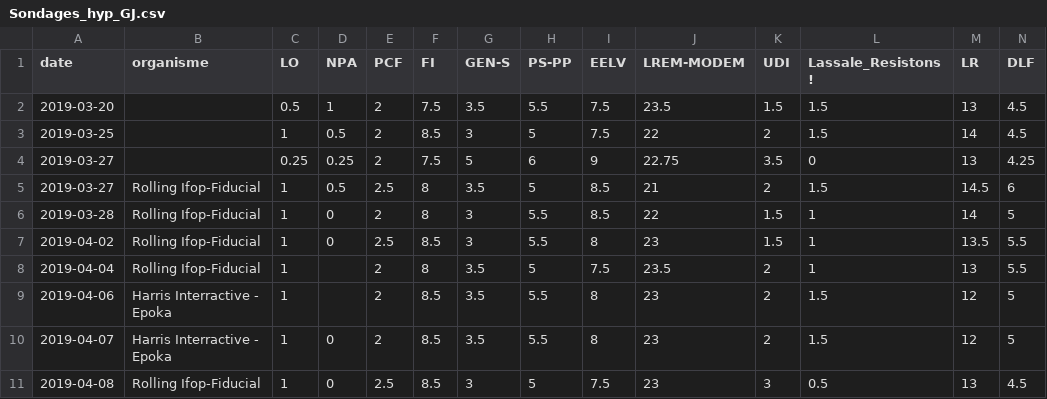
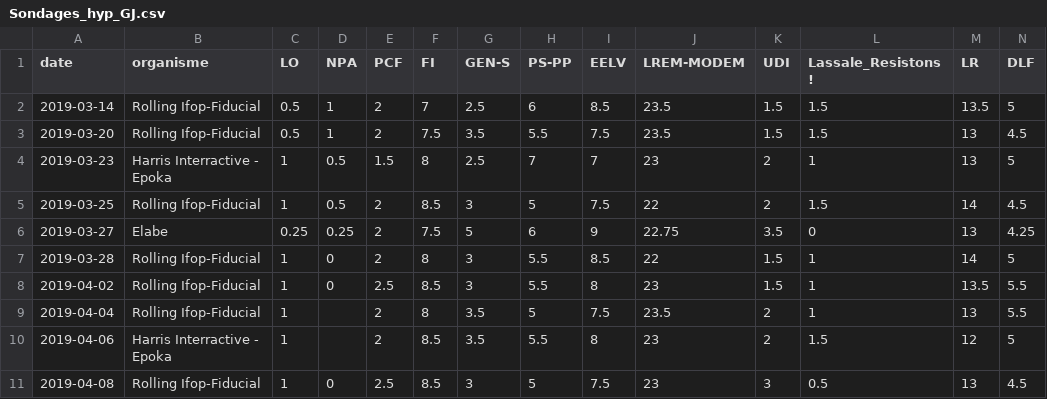
Before and after one commit to rozierguillaume/elections-europeennes-france, a CSV file: Sondages/Sondages_hyp_GJ.csv, drawn as a sheet; only a part is shown; removed rows and columns are numbered as before the commit, all else as after; rows hold the shown columns only; the diff names each change by its address in the sheet, - before the commit and + after, or states it on an @@ line.

Commit message:
Chart updated, more data
- grid
- taille
- ajout de deux sondages

```diff
--- a/Sondages/Sondages_hyp_GJ.csv
+++ b/Sondages/Sondages_hyp_GJ.csv
+row 2: 2019-03-14 | Rolling Ifop-Fiducial | 0.5 | 1 | 2 | 7 | 2.5 | 6 | 8.5 | 23.5 | 1.5 | 1.5 | 13.5 | 5
-B3 (organisme): (empty)
+B3 (organisme): Rolling Ifop-Fiducial
+row 4: 2019-03-23 | Harris Interractive - Epoka | 1 | 0.5 | 1.5 | 8 | 2.5 | 7 | 7 | 23 | 2 | 1 | 13 | 5
-B5 (organisme): (empty)
+B5 (organisme): Rolling Ifop-Fiducial
-B6 (organisme): (empty)
+B6 (organisme): Elabe
-row 5: 2019-03-27 | Rolling Ifop-Fiducial | 1 | 0.5 | 2.5 | 8 | 3.5 | 5 | 8.5 | 21 | 2 | 1.5 | 14.5 | 6
-row 10: 2019-04-07 | Harris Interractive - Epoka | 1 | 0 | 2 | 8.5 | 3.5 | 5.5 | 8 | 23 | 2 | 1.5 | 12 | 5
```
Also changed, not shown: 3 other files.
